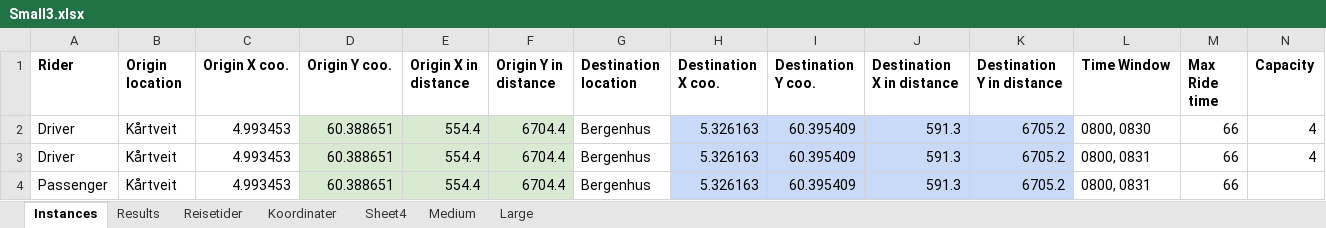
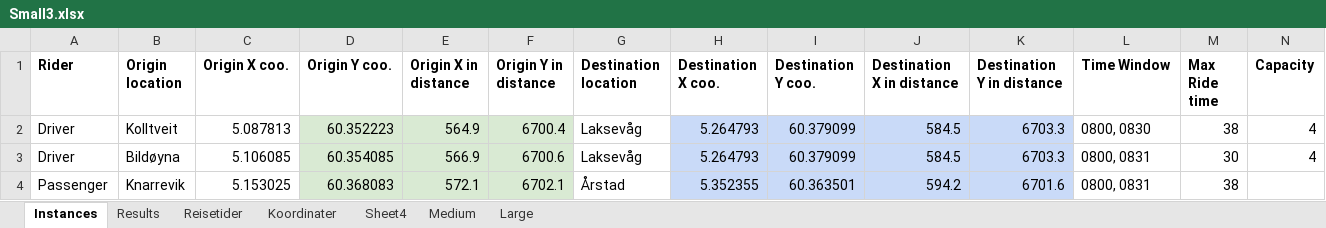
Before and after one commit to tonyyang1998/samkjoring2022, an Excel workbook: Small Instances/Small3.xlsx, sheet Instances, drawn as a sheet; only a part is shown; values as stored, in another font and other column widths than the file's, no borders; the diff covers the shown part only; the diff names each change by its address in the sheet, - before the commit and + after, or states it on an @@ line.

Commit message:
fixed instances

```diff
--- a/Small Instances/Small3.xlsx (sheet Instances)
+++ b/Small Instances/Small3.xlsx (sheet Instances)
-B2 (Origin location): Kårtveit
+B2 (Origin location): Kolltveit
-C2 (Origin X coo.): 4.993453
+C2 (Origin X coo.): 5.087813
-D2 (Origin Y coo.): 60.388651
+D2 (Origin Y coo.): 60.352223
-E2 (Origin X in distance): 554.4
+E2 (Origin X in distance): 564.9
-F2 (Origin Y in distance): 6704.4
+F2 (Origin Y in distance): 6700.4
-G2:G3 (Destination location): Bergenhus
+G2:G3 (Destination location): Laksevåg
-H2:H3 (Destination X coo.): 5.326163
+H2:H3 (Destination X coo.): 5.264793
-I2:I3 (Destination Y coo.): 60.395409
+I2:I3 (Destination Y coo.): 60.379099
-J2:J3 (Destination X in distance): 591.3
+J2:J3 (Destination X in distance): 584.5
-K2:K3 (Destination Y in distance): 6705.2
+K2:K3 (Destination Y in distance): 6703.3
-M2 (Max Ride time): 66
+M2 (Max Ride time): 38
-B3 (Origin location): Kårtveit
+B3 (Origin location): Bildøyna
-C3 (Origin X coo.): 4.993453
+C3 (Origin X coo.): 5.106085
-D3 (Origin Y coo.): 60.388651
+D3 (Origin Y coo.): 60.354085
-E3 (Origin X in distance): 554.4
+E3 (Origin X in distance): 566.9
-F3 (Origin Y in distance): 6704.4
+F3 (Origin Y in distance): 6700.6
-M3 (Max Ride time): 66
+M3 (Max Ride time): 30
-B4 (Origin location): Kårtveit
+B4 (Origin location): Knarrevik
-C4 (Origin X coo.): 4.993453
+C4 (Origin X coo.): 5.153025
-D4 (Origin Y coo.): 60.388651
+D4 (Origin Y coo.): 60.368083
-E4 (Origin X in distance): 554.4
+E4 (Origin X in distance): 572.1
-F4 (Origin Y in distance): 6704.4
+F4 (Origin Y in distance): 6702.1
-G4 (Destination location): Bergenhus
+G4 (Destination location): Årstad
-H4 (Destination X coo.): 5.326163
+H4 (Destination X coo.): 5.352355
-I4 (Destination Y coo.): 60.395409
+I4 (Destination Y coo.): 60.363501
-J4 (Destination X in distance): 591.3
+J4 (Destination X in distance): 594.2
-K4 (Destination Y in distance): 6705.2
+K4 (Destination Y in distance): 6701.6
-M4 (Max Ride time): 66
+M4 (Max Ride time): 38
```
Also changed, not shown: 17 edited cells elsewhere in this sheet, sheet Sheet4, formulas that keep their value, Large Instances/Large4.xlsx, Medium Instances/Medium2.xlsx, 20 other files.
